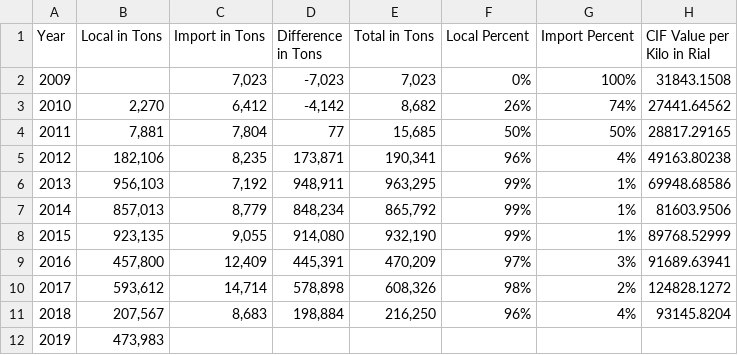
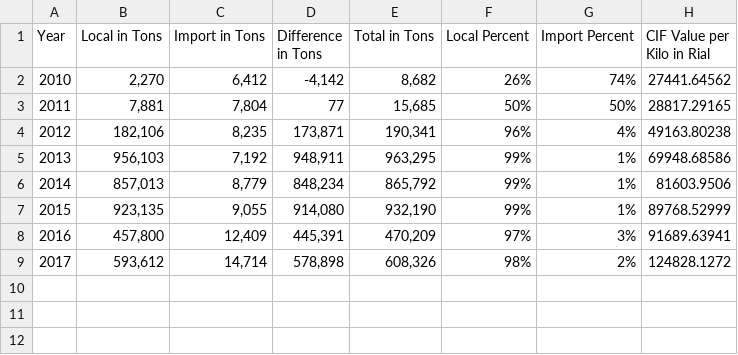
Before and after one commit to joncgarber/Safavi_Project, a CSV file: Manifest 2/Shampoo.csv, drawn as a sheet; the diff names each change by its address in the sheet, - before the commit and + after, or states it on an @@ line.

```diff
--- a/Manifest 2/Shampoo.csv
+++ b/Manifest 2/Shampoo.csv
-row 2: 2009 |  | 7,023 | -7,023 | 7,023 | 0% | 100% | 31843.1508
-row 11: 2018 | 207,567 | 8,683 | 198,884 | 216,250 | 96% | 4% | 93145.8204
-row 12: 2019 | 473,983
```
Also changed, not shown: Manifest 2/Calculations.csv, Manifest 2/Currency-population.csv, 9 other files.
